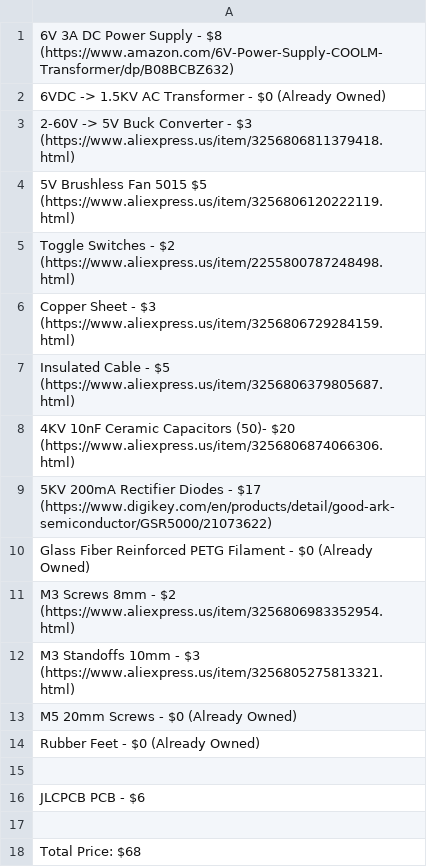
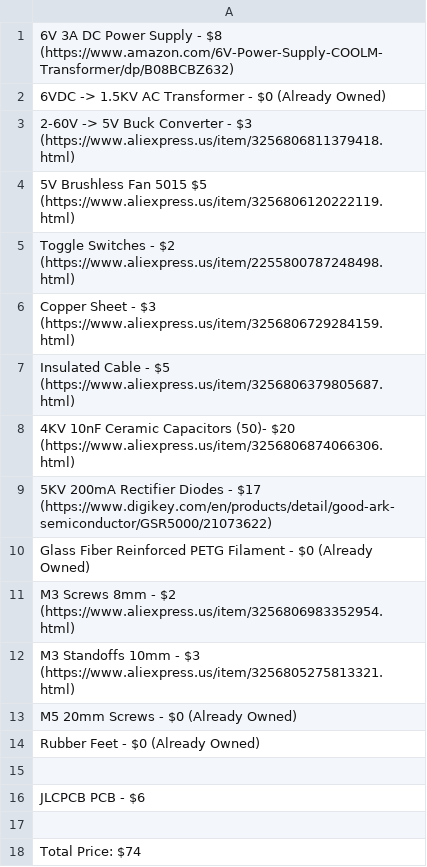
Before and after one commit to Firestorm108/Purple-Mist-Generator, a CSV file: BOM.csv, drawn as a sheet.

Commit message:
Update BOM.csv

```diff
--- a/BOM.csv
+++ b/BOM.csv
@@ -17,2 +17,2 @@ JLCPCB PCB - $6
 
-Total Price: $68
+Total Price: $74
```
